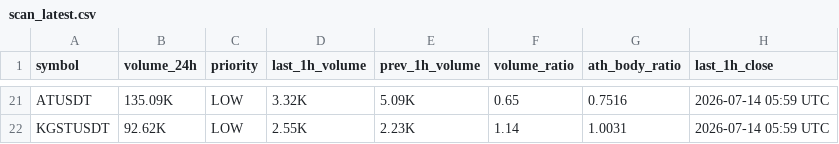
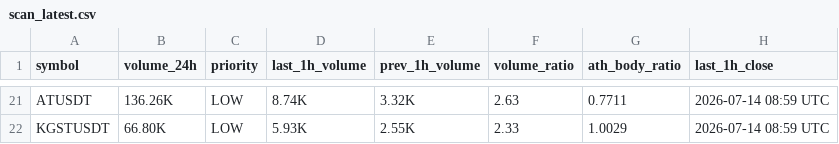
Before and after one commit to berkantbozdag/crypto-signal-bot, a CSV file: results/scan_latest.csv, drawn as a sheet; only a part is shown, gaps mark what is left out; the diff covers the shown part only; the diff names each change by its address in the sheet, - before the commit and + after, or states it on an @@ line.

```diff
--- a/results/scan_latest.csv
+++ b/results/scan_latest.csv
-B21 (volume_24h): 135.09K
+B21 (volume_24h): 136.26K
-D21 (last_1h_volume): 3.32K
+D21 (last_1h_volume): 8.74K
-E21 (prev_1h_volume): 5.09K
+E21 (prev_1h_volume): 3.32K
-F21 (volume_ratio): 0.65
+F21 (volume_ratio): 2.63
-G21 (ath_body_ratio): 0.7516
+G21 (ath_body_ratio): 0.7711
-H21:H22 (last_1h_close): 2026-07-14 05:59 UTC
+H21:H22 (last_1h_close): 2026-07-14 08:59 UTC
-B22 (volume_24h): 92.62K
+B22 (volume_24h): 66.80K
-D22 (last_1h_volume): 2.55K
+D22 (last_1h_volume): 5.93K
-E22 (prev_1h_volume): 2.23K
+E22 (prev_1h_volume): 2.55K
-F22 (volume_ratio): 1.14
+F22 (volume_ratio): 2.33
-G22 (ath_body_ratio): 1.0031
+G22 (ath_body_ratio): 1.0029
```
Also changed, not shown: 4 added rows, 4 removed rows and 88 edited cells elsewhere in this file, results/volume_spikes_latest.csv, state/last_hour_snapshot.csv, 2 other files.
